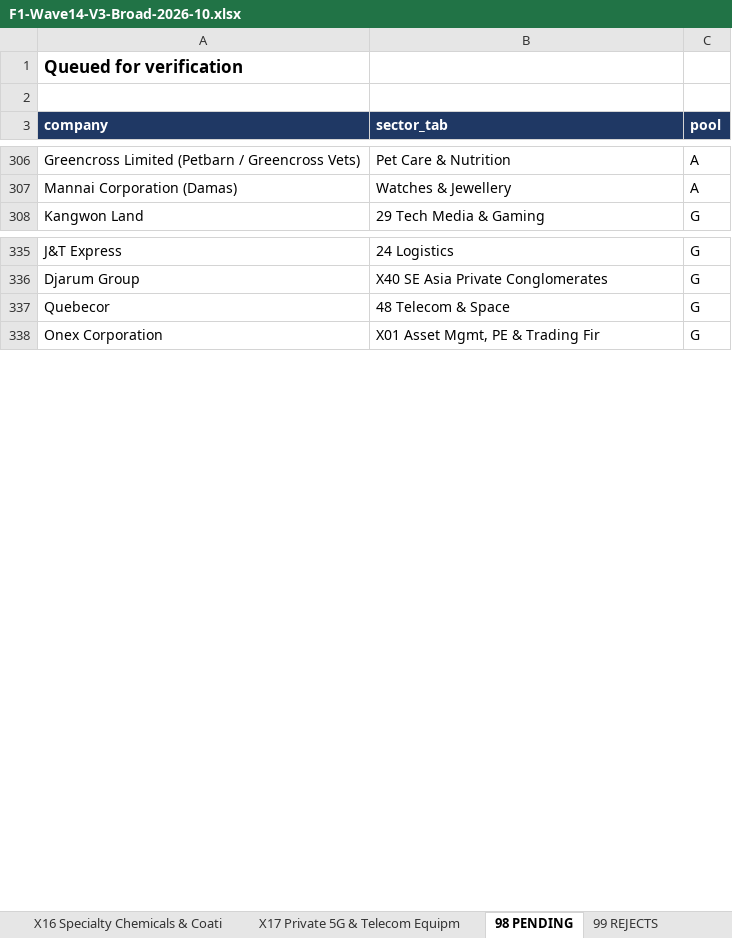
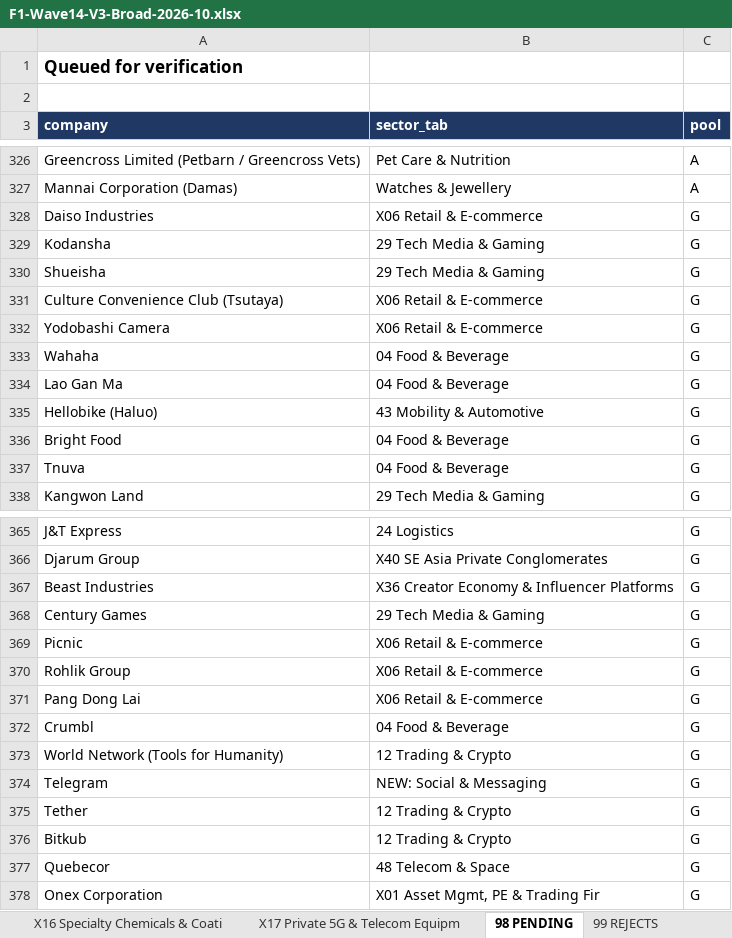
Before and after one commit to rahulgopalan42/rg42, an Excel workbook: reports/F1-Wave14-V3-Broad-2026-10.xlsx, sheet 98 PENDING, drawn as a sheet; only a part is shown, gaps mark what is left out; values as stored, in another font and other column widths than the file's, no borders; the diff covers the shown part only; the diff names each change by its address in the sheet, - before the commit and + after, or states it on an @@ line.

```diff
--- a/reports/F1-Wave14-V3-Broad-2026-10.xlsx (sheet 98 PENDING)
+++ b/reports/F1-Wave14-V3-Broad-2026-10.xlsx (sheet 98 PENDING)
+row 328: Daiso Industries | X06 Retail & E-commerce | G
+row 329: Kodansha | 29 Tech Media & Gaming | G
+row 330: Shueisha | 29 Tech Media & Gaming | G
+row 331: Culture Convenience Club (Tsutaya) | X06 Retail & E-commerce | G
+row 332: Yodobashi Camera | X06 Retail & E-commerce | G
+row 333: Wahaha | 04 Food & Beverage | G
+row 334: Lao Gan Ma | 04 Food & Beverage | G
+row 335: Hellobike (Haluo) | 43 Mobility & Automotive | G
+row 336: Bright Food | 04 Food & Beverage | G
+row 337: Tnuva | 04 Food & Beverage | G
+row 367: Beast Industries | X36 Creator Economy & Influencer Platforms | G
+row 368: Century Games | 29 Tech Media & Gaming | G
+row 369: Picnic | X06 Retail & E-commerce | G
+row 370: Rohlik Group | X06 Retail & E-commerce | G
+row 371: Pang Dong Lai | X06 Retail & E-commerce | G
+row 372: Crumbl | 04 Food & Beverage | G
+row 373: World Network (Tools for Humanity) | 12 Trading & Crypto | G
+row 374: Telegram | NEW: Social & Messaging | G
+row 375: Tether | 12 Trading & Crypto | G
+row 376: Bitkub | 12 Trading & Crypto | G
```
Also changed, not shown: 104 added rows elsewhere in this sheet, sheet 00 READ ME, 1 other file.
